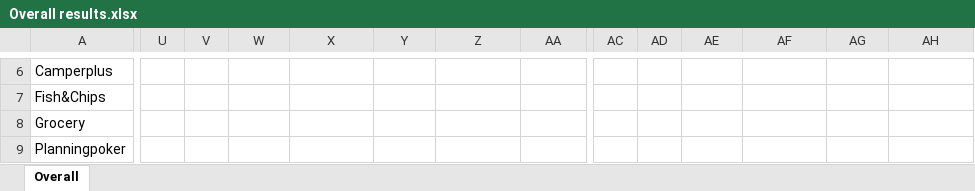
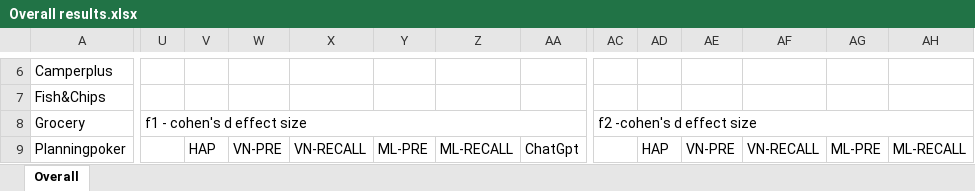
Before and after one commit to Maximbrg/Material-RE24, an Excel workbook: Evaluation/Overall results.xlsx, sheet Overall, drawn as a sheet; only a part is shown, gaps mark what is left out; values as stored, in another font and other column widths than the file's, no cell formats; the diff covers the shown part only; the diff names each change by its address in the sheet, - before the commit and + after, or states it on an @@ line.

Commit message:
Add files via upload

```diff
--- a/Evaluation/Overall results.xlsx (sheet Overall)
+++ b/Evaluation/Overall results.xlsx (sheet Overall)
-U8: (empty)
+U8: f1 - cohen's d effect size
+U8:AA8 merged
-AC8: (empty)
+AC8: f2 -cohen's d effect size
+AC8:AI8 merged
-V9: (empty)
+V9: HAP
-W9: (empty)
+W9: VN-PRE
-X9: (empty)
+X9: VN-RECALL
-Y9: (empty)
+Y9: ML-PRE
-Z9: (empty)
+Z9: ML-RECALL
-AA9: (empty)
+AA9: ChatGpt
-AD9: (empty)
+AD9: HAP
-AE9: (empty)
+AE9: VN-PRE
-AF9: (empty)
+AF9: VN-RECALL
-AG9: (empty)
+AG9: ML-PRE
-AH9: (empty)
+AH9: ML-RECALL
```
Also changed, not shown: 179 edited cells and merged cells elsewhere in this sheet, cell formats.
